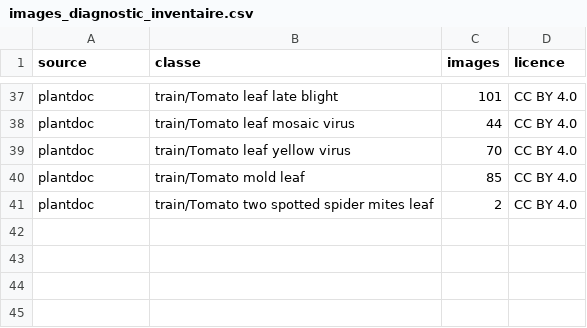
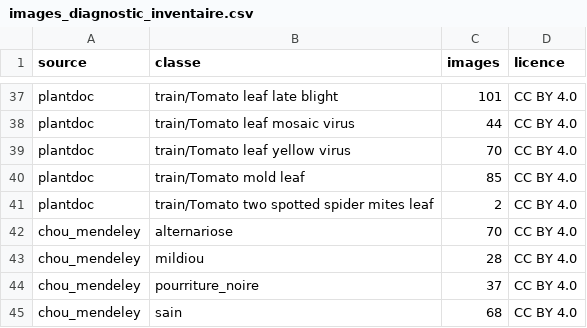
Before and after one commit to Oscar-AS/Terramind, a CSV file: data/extraits/images_diagnostic_inventaire.csv, drawn as a sheet; only a part is shown, gaps mark what is left out; the diff names each change by its address in the sheet, - before the commit and + after, or states it on an @@ line.

```diff
--- a/data/extraits/images_diagnostic_inventaire.csv
+++ b/data/extraits/images_diagnostic_inventaire.csv
+row 42: chou_mendeley | alternariose | 70 | CC BY 4.0
+row 43: chou_mendeley | mildiou | 28 | CC BY 4.0
+row 44: chou_mendeley | pourriture_noire | 37 | CC BY 4.0
+row 45: chou_mendeley | sain | 68 | CC BY 4.0
```
Also changed, not shown: content/voix/lexique_wolof.csv, data/raw/MANIFESTE.csv, 5 other files.
